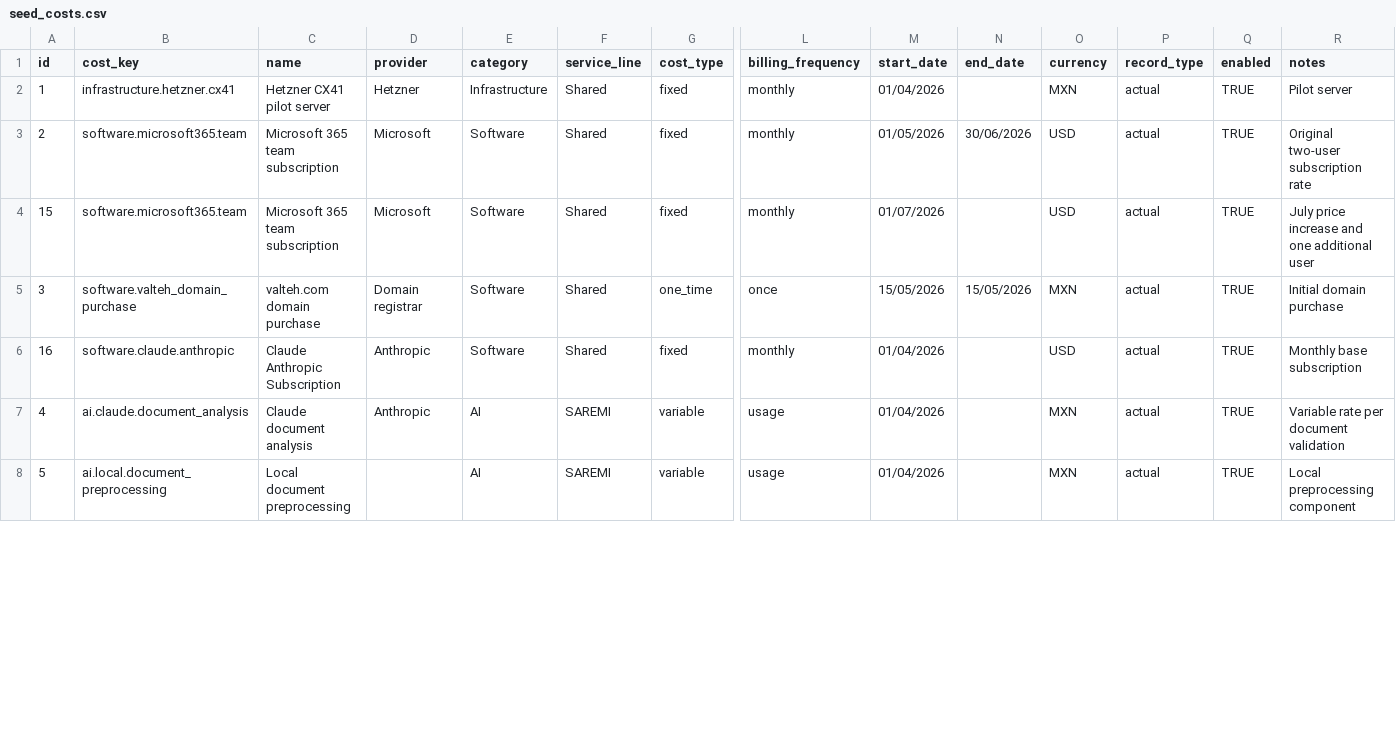
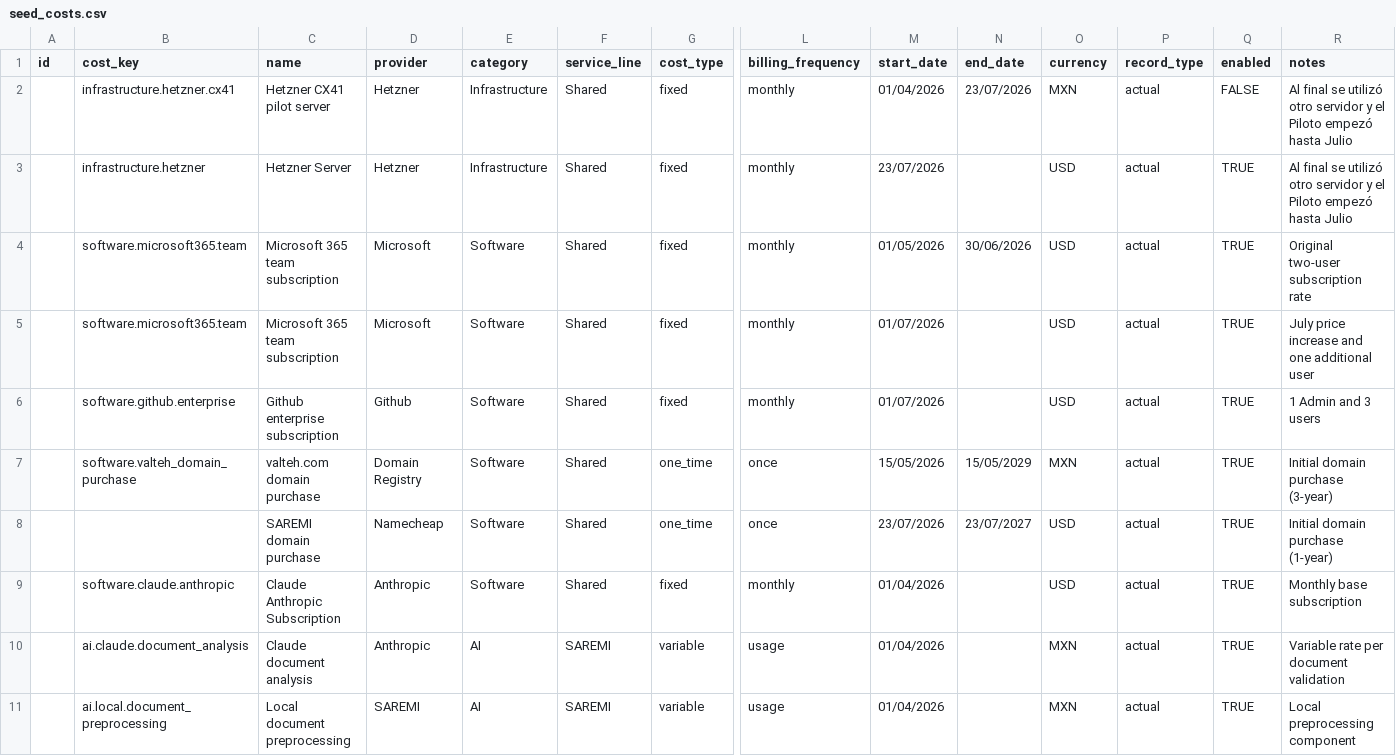
Before and after one commit to valteh-group/valteh-revenue-console, a CSV file: data/seed_costs.csv, drawn as a sheet; only a part is shown, gaps mark what is left out; addresses are those after the commit; rows hold the shown columns only; the diff covers the shown part only; the diff names each change by its address in the sheet, - before the commit and + after, or states it on an @@ line.

Commit message:
Updated Seed Costs
Updated Seed Costs, Included cummulative cost, monthly cost and additional analysis.

```diff
--- a/data/seed_costs.csv
+++ b/data/seed_costs.csv
-A2 (id): 1
+A2 (id): (empty)
-N2 (end_date): (empty)
+N2 (end_date): 23/07/2026
-Q2 (enabled): TRUE
+Q2 (enabled): FALSE
-R2 (notes): Pilot server
+R2 (notes): Al final se utilizó otro servidor y el Piloto empezó hasta Julio
+row 3:  | infrastructure.hetzner | Hetzner Server | Hetzner | Infrastructure | Shared | fixed | monthly | 23/07/2026 |  | USD | actual | TRUE | Al final se utilizó otro servidor y el Piloto empezó hasta Julio
-A4 (id): 2
+A4 (id): (empty)
-A5 (id): 15
+A5 (id): (empty)
+row 6:  | software.github.enterprise | Github enterprise subscription | Github | Software | Shared | fixed | monthly | 01/07/2026 |  | USD | actual | TRUE | 1 Admin and 3 users
-A7 (id): 3
+A7 (id): (empty)
-D7 (provider): Domain registrar
+D7 (provider): Domain Registry
-N7 (end_date): 15/05/2026
+N7 (end_date): 15/05/2029
-R7 (notes): Initial domain purchase
+R7 (notes): Initial domain purchase (3-year)
+row 8:  |  | SAREMI domain purchase | Namecheap | Software | Shared | one_time | once | 23/07/2026 | 23/07/2027 | USD | actual | TRUE | Initial domain purchase (1-year)
-A9 (id): 16
+A9 (id): (empty)
-A10 (id): 4
+A10 (id): (empty)
-A11 (id): 5
+A11 (id): (empty)
-D11 (provider): (empty)
+D11 (provider): SAREMI
```
Also changed, not shown: 24 edited cells elsewhere in this file, data/seed_client_subscriptions.csv, data/seed_clients.csv, 7 other files.
